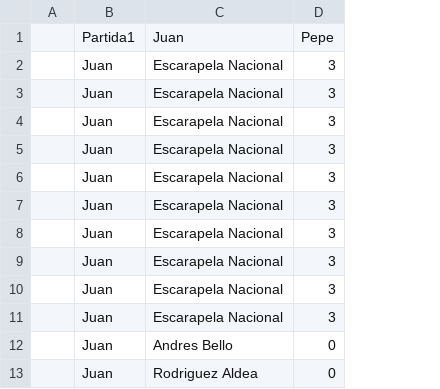
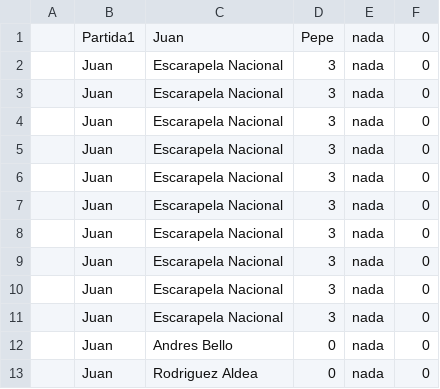
Before and after one commit to benja5022/ProyectoUnoPUCV2020, a CSV file: Partidas/Partida1.csv, drawn as a sheet; only a part is shown; the diff names each change by its address in the sheet, - before the commit and + after, or states it on an @@ line.

```diff
--- a/Partidas/Partida1.csv
+++ b/Partidas/Partida1.csv
+column E, rows 1-13: all nada
+column F, rows 1-13: all 0
```
Also changed, not shown: 11 other files.
